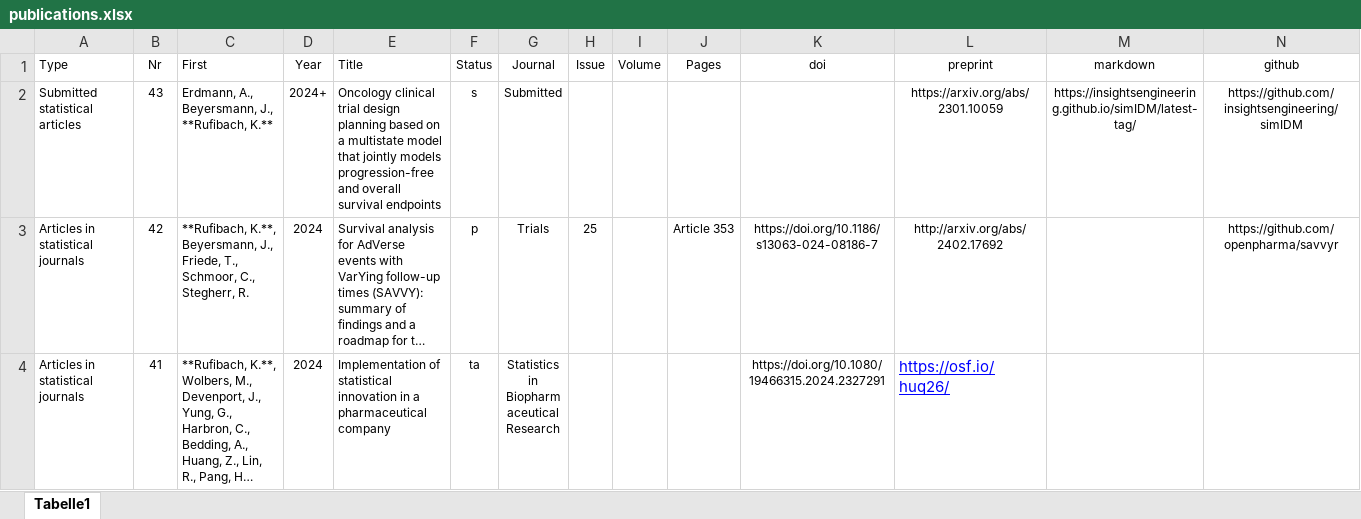
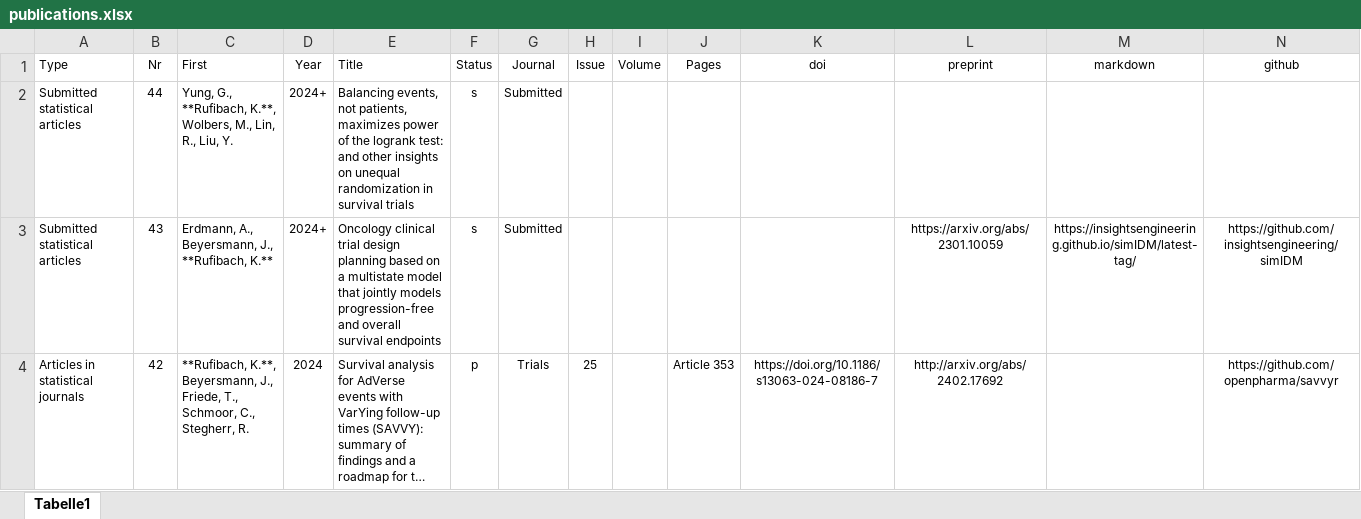
Before and after one commit to numbersman77/kasparrufibach, an Excel workbook: data/publications.xlsx, sheet Tabelle1, drawn as a sheet; only a part is shown; the shorter side is filled out with more unchanged rows; long unchanged cells end in …; values as stored, in another font and other column widths than the file's, no borders; rows hold the shown columns only; the diff names each change by its address in the sheet, - before the commit and + after, or states it on an @@ line.

```diff
--- a/data/publications.xlsx (sheet Tabelle1)
+++ b/data/publications.xlsx (sheet Tabelle1)
+row 2: Submitted statistical articles | 44 | Yung, G., **Rufibach, K.**, Wolbers, M., Lin, R., Liu, Y. | 2024+ | Balancing events, not patients, maximizes power of the logrank test: and other insights on unequal randomization in survival trials | s | Submitted
```
Also changed, not shown: 3 other files.
